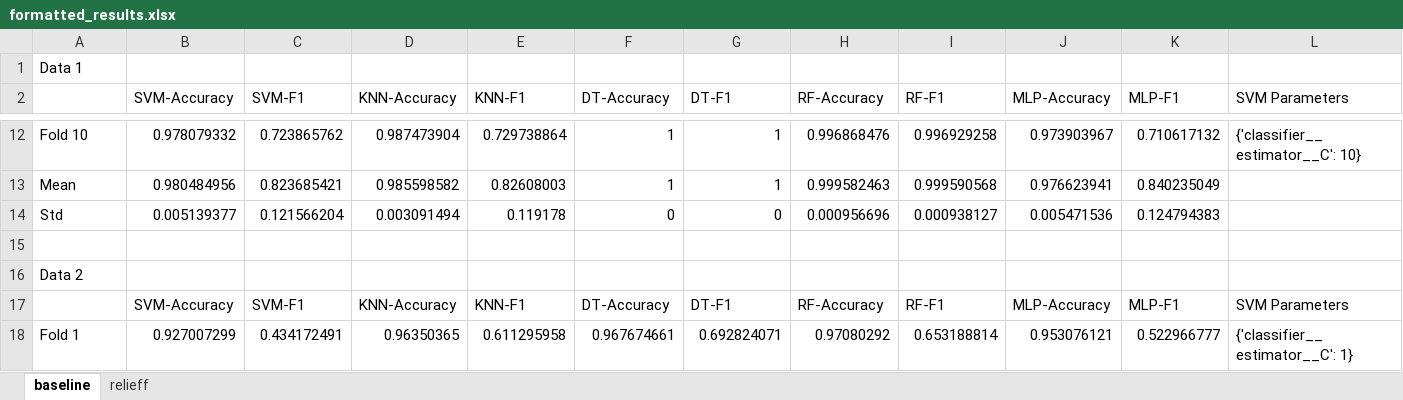
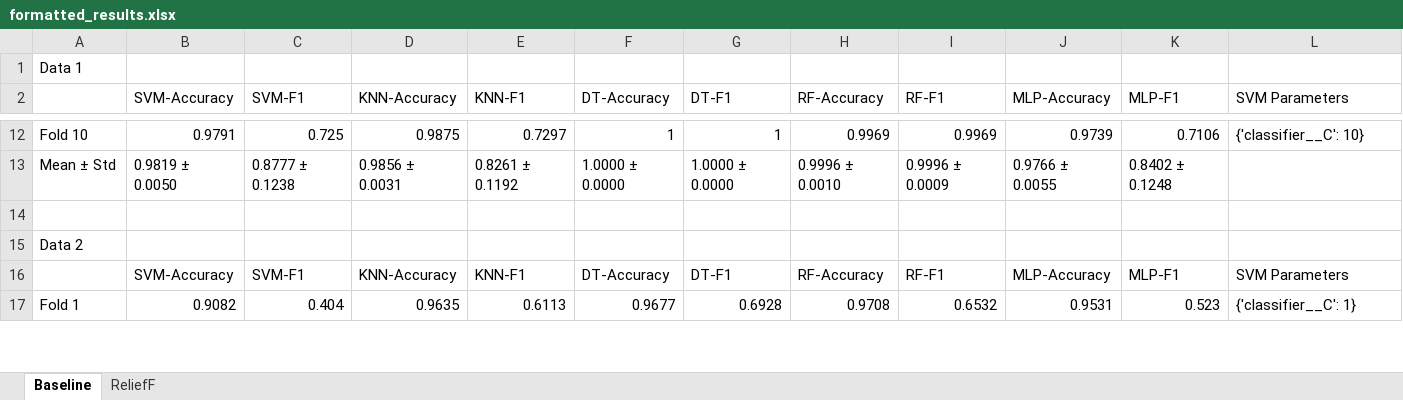
Before and after one commit to sudishp123/CS6735_final_project, an Excel workbook: formatted_results.xlsx, sheet Baseline, drawn as a sheet; only a part is shown, gaps mark what is left out; values as stored, in another font and other column widths than the file's, no borders; removed rows and columns are numbered as before the commit, all else as after; rows hold the shown columns only; the diff covers the shown part only; the diff names each change by its address in the sheet, - before the commit and + after, or states it on an @@ line.

```diff
--- a/formatted_results.xlsx (sheet Baseline)
+++ b/formatted_results.xlsx (sheet Baseline)
-sheet tab: baseline
+sheet tab: Baseline
-sheet tab: relieff
+sheet tab: ReliefF
-B12 (SVM-Accuracy): 0.978079332
+B12 (SVM-Accuracy): 0.9791
-C12 (SVM-F1): 0.723865762
+C12 (SVM-F1): 0.725
-D12 (KNN-Accuracy): 0.987473904
+D12 (KNN-Accuracy): 0.9875
-E12 (KNN-F1): 0.729738864
+E12 (KNN-F1): 0.7297
-H12 (RF-Accuracy): 0.996868476
+H12 (RF-Accuracy): 0.9969
-I12 (RF-F1): 0.996929258
+I12 (RF-F1): 0.9969
-J12 (MLP-Accuracy): 0.973903967
+J12 (MLP-Accuracy): 0.9739
-K12 (MLP-F1): 0.710617132
+K12 (MLP-F1): 0.7106
-L12 (SVM Parameters): {'classifier__estimator__C': 10}
+L12 (SVM Parameters): {'classifier__C': 10}
-row 13: Mean | 0.980484956 | 0.823685421 | 0.985598582 | 0.82608003 | 1 | 1 | 0.999582463 | 0.999590568 | 0.976623941 | 0.840235049
-row 14: Std | 0.005139377 | 0.121566204 | 0.003091494 | 0.119178 | 0 | 0 | 0.000956696 | 0.000938127 | 0.005471536 | 0.124794383
+row 13: Mean ± Std | 0.9819 ± 0.0050 | 0.8777 ± 0.1238 | 0.9856 ± 0.0031 | 0.8261 ± 0.1192 | 1.0000 ± 0.0000 | 1.0000 ± 0.0000 | 0.9996 ± 0.0010 | 0.9996 ± 0.0009 | 0.9766 ± 0.0055 | 0.8402 ± 0.1248
-B17 (SVM-Accuracy): 0.927007299
+B17 (SVM-Accuracy): 0.9082
-C17 (SVM-F1): 0.434172491
+C17 (SVM-F1): 0.404
-D17 (KNN-Accuracy): 0.96350365
+D17 (KNN-Accuracy): 0.9635
-E17 (KNN-F1): 0.611295958
+E17 (KNN-F1): 0.6113
-F17 (DT-Accuracy): 0.967674661
+F17 (DT-Accuracy): 0.9677
-G17 (DT-F1): 0.692824071
+G17 (DT-F1): 0.6928
-H17 (RF-Accuracy): 0.97080292
+H17 (RF-Accuracy): 0.9708
-I17 (RF-F1): 0.653188814
+I17 (RF-F1): 0.6532
-J17 (MLP-Accuracy): 0.953076121
+J17 (MLP-Accuracy): 0.9531
-K17 (MLP-F1): 0.522966777
+K17 (MLP-F1): 0.523
-L17 (SVM Parameters): {'classifier__estimator__C': 1}
+L17 (SVM Parameters): {'classifier__C': 1}
```
Also changed, not shown: 7 added rows, 14 removed rows and 688 edited cells elsewhere in this sheet, sheet ReliefF, 35 other files.
